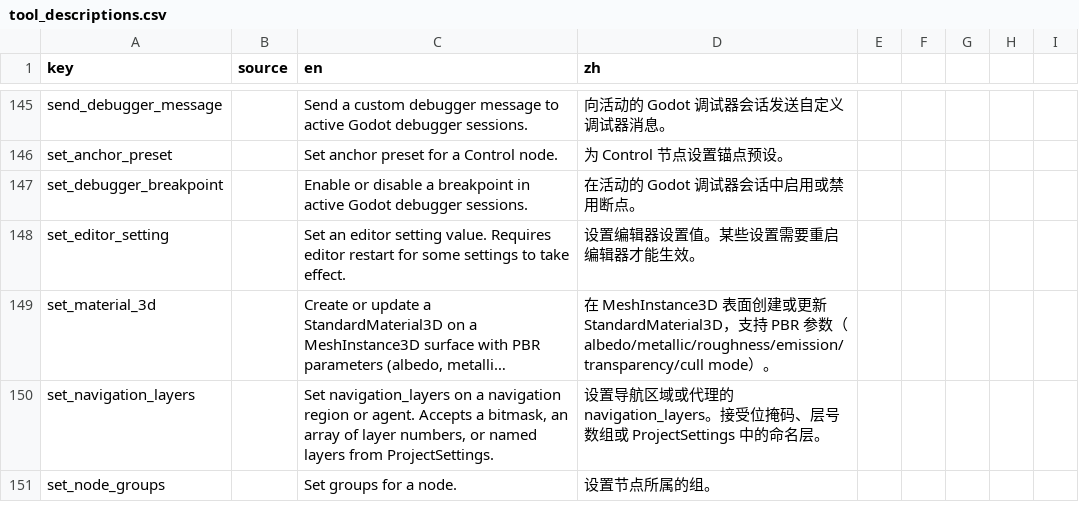
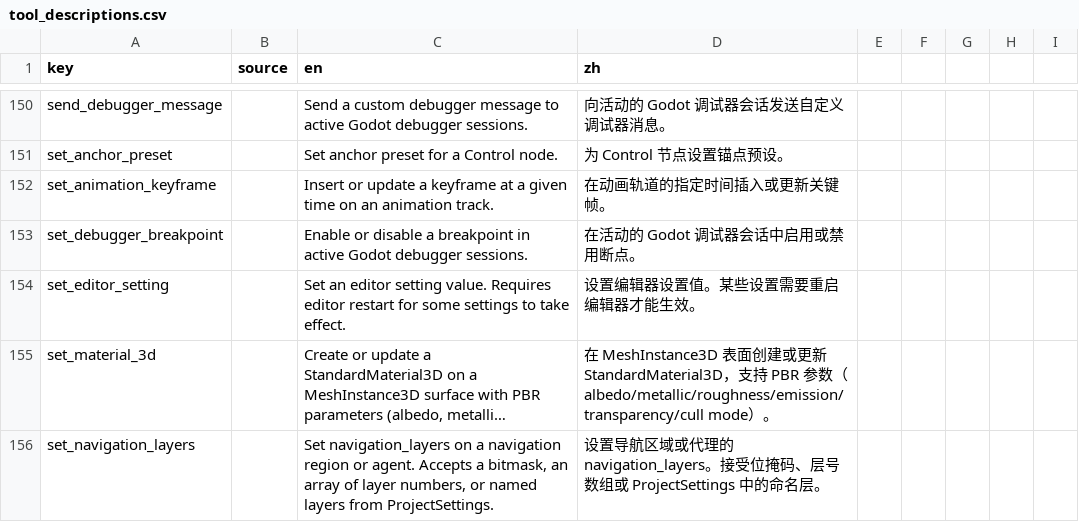
Before and after one commit to Karl0007/Godot-MCP-Native, a CSV file: addons/godot_mcp/translations/tool_descriptions.csv, drawn as a sheet; only a part is shown, gaps mark what is left out; the shorter side is filled out with more unchanged rows; long unchanged cells end in …; the diff covers the shown part only; the diff names each change by its address in the sheet, - before the commit and + after, or states it on an @@ line.

Commit message:
feat(media): add batch 5 - animation editing tools
Create media_tools_native.gd with 6 Media-Animation group tools:
- list_animations (length/loop/track count)
- create_animation (length + loop mode)
- add_animation_track (value/position_2d/rotation_2d/scale_2d/
  method/bezier/blend_shape)
- set_animation_keyframe (insert/update with undo, Vector2->Vector3
  coercion for 3D-typed tracks)
- get_animation_info (per-track keyframe details)
- remove_animation (undoable)

Register module in TOOL_SCRIPT_PATHS. Classifier now 183 tools
(153 supplementary). Translations, docs (Media Tools section), GUT
tests updated. Verified via headless MCP smoke test: full create ->
track -> keyframes -> info -> remove cycle works; fixed a Vector2/3
track type mismatch that silently dropped keys on position_2d tracks.

```diff
--- a/addons/godot_mcp/translations/tool_descriptions.csv
+++ b/addons/godot_mcp/translations/tool_descriptions.csv
+row 152: set_animation_keyframe |  | Insert or update a keyframe at a given time on an animation track. | 在动画轨道的指定时间插入或更新关键帧。
```
Also changed, not shown: 5 added rows elsewhere in this file, 14 other files.
